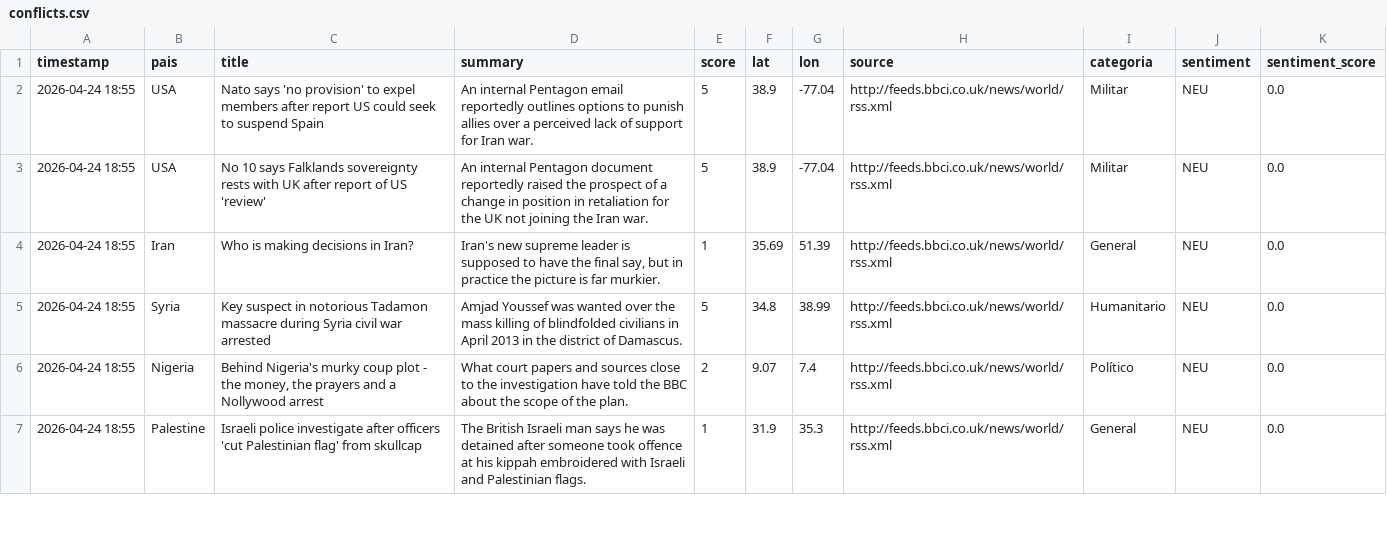
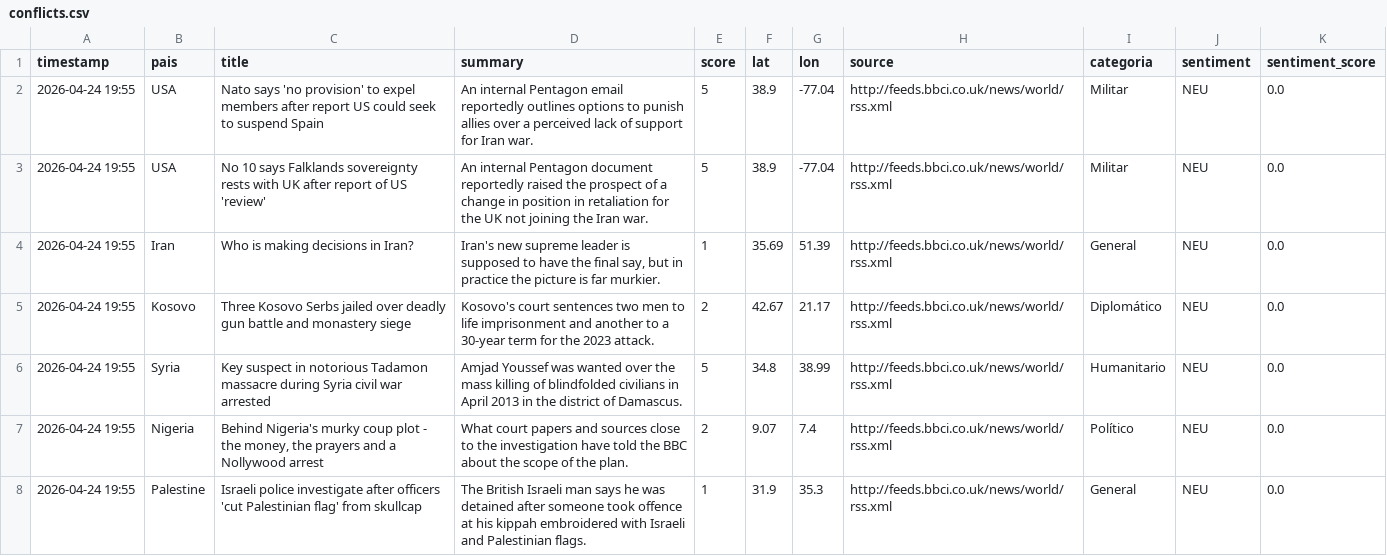
Before and after one commit to mcasrom/sieg-conflicts, a CSV file: data/processed/conflicts.csv, drawn as a sheet; only a part is shown; the diff covers the shown part only.

Commit message:
pipeline: datos 2026-04-24 19:55

```diff
--- a/data/processed/conflicts.csv
+++ b/data/processed/conflicts.csv
@@ -1,7 +1,8 @@
 timestamp,pais,title,summary,score,lat,lon,source,categoria,sentiment,sentiment_score
-2026-04-24 18:55,USA,Nato says 'no provision' to expel members after report US could seek to suspend Spain,An internal Pentagon email reportedly outlines options to punish allies over a perceived lack of support for Iran war.,5,38.9,-77.04,http://feeds.bbci.co.uk/news/world/rss.xml,Militar,NEU,0.0
-2026-04-24 18:55,USA,No 10 says Falklands sovereignty rests with UK after report of US 'review',An internal Pentagon document reportedly raised the prospect of a change in position in retaliation for the UK not joining the Iran war.,5,38.9,-77.04,http://feeds.bbci.co.uk/news/world/rss.xml,Militar,NEU,0.0
-2026-04-24 18:55,Iran,Who is making decisions in Iran?,"Iran's new supreme leader is supposed to have the final say, but in practice the picture is far murkier.",1,35.69,51.39,http://feeds.bbci.co.uk/news/world/rss.xml,General,NEU,0.0
-2026-04-24 18:55,Syria,Key suspect in notorious Tadamon massacre during Syria civil war arrested,Amjad Youssef was wanted over the mass killing of blindfolded civilians in April 2013 in the district of Damascus.,5,34.8,38.99,http://feeds.bbci.co.uk/news/world/rss.xml,Humanitario,NEU,0.0
-2026-04-24 18:55,Nigeria,"Behind Nigeria's murky coup plot - the money, the prayers and a Nollywood arrest",What court papers and sources close to the investigation have told the BBC about the scope of the plan.,2,9.07,7.4,http://feeds.bbci.co.uk/news/world/rss.xml,Político,NEU,0.0
-2026-04-24 18:55,Palestine,Israeli police investigate after officers 'cut Palestinian flag' from skullcap,The British Israeli man says he was detained after someone took offence at his kippah embroidered with Israeli and Palestinian flags.,1,31.9,35.3,http://feeds.bbci.co.uk/news/world/rss.xml,General,NEU,0.0
+2026-04-24 19:55,USA,Nato says 'no provision' to expel members after report US could seek to suspend Spain,An internal Pentagon email reportedly outlines options to punish allies over a perceived lack of support for Iran war.,5,38.9,-77.04,http://feeds.bbci.co.uk/news/world/rss.xml,Militar,NEU,0.0
+2026-04-24 19:55,USA,No 10 says Falklands sovereignty rests with UK after report of US 'review',An internal Pentagon document reportedly raised the prospect of a change in position in retaliation for the UK not joining the Iran war.,5,38.9,-77.04,http://feeds.bbci.co.uk/news/world/rss.xml,Militar,NEU,0.0
+2026-04-24 19:55,Iran,Who is making decisions in Iran?,"Iran's new supreme leader is supposed to have the final say, but in practice the picture is far murkier.",1,35.69,51.39,http://feeds.bbci.co.uk/news/world/rss.xml,General,NEU,0.0
+2026-04-24 19:55,Kosovo,Three Kosovo Serbs jailed over deadly gun battle and monastery siege,Kosovo's court sentences two men to life imprisonment and another to a 30-year term for the 2023 attack.,2,42.67,21.17,http://feeds.bbci.co.uk/news/world/rss.xml,Diplomático,NEU,0.0
+2026-04-24 19:55,Syria,Key suspect in notorious Tadamon massacre during Syria civil war arrested,Amjad Youssef was wanted over the mass killing of blindfolded civilians in April 2013 in the district of Damascus.,5,34.8,38.99,http://feeds.bbci.co.uk/news/world/rss.xml,Humanitario,NEU,0.0
+2026-04-24 19:55,Nigeria,"Behind Nigeria's murky coup plot - the money, the prayers and a Nollywood arrest",What court papers and sources close to the investigation have told the BBC about the scope of the plan.,2,9.07,7.4,http://feeds.bbci.co.uk/news/world/rss.xml,Político,NEU,0.0
+2026-04-24 19:55,Palestine,Israeli police investigate after officers 'cut Palestinian flag' from skullcap,The British Israeli man says he was detained after someone took offence at his kippah embroidered with Israeli and Palestinian flags.,1,31.9,35.3,http://feeds.bbci.co.uk/news/world/rss.xml,General,NEU,0.0
```
Also changed, not shown: 3 added rows, 3 removed rows and 42 edited cells elsewhere in this file.
